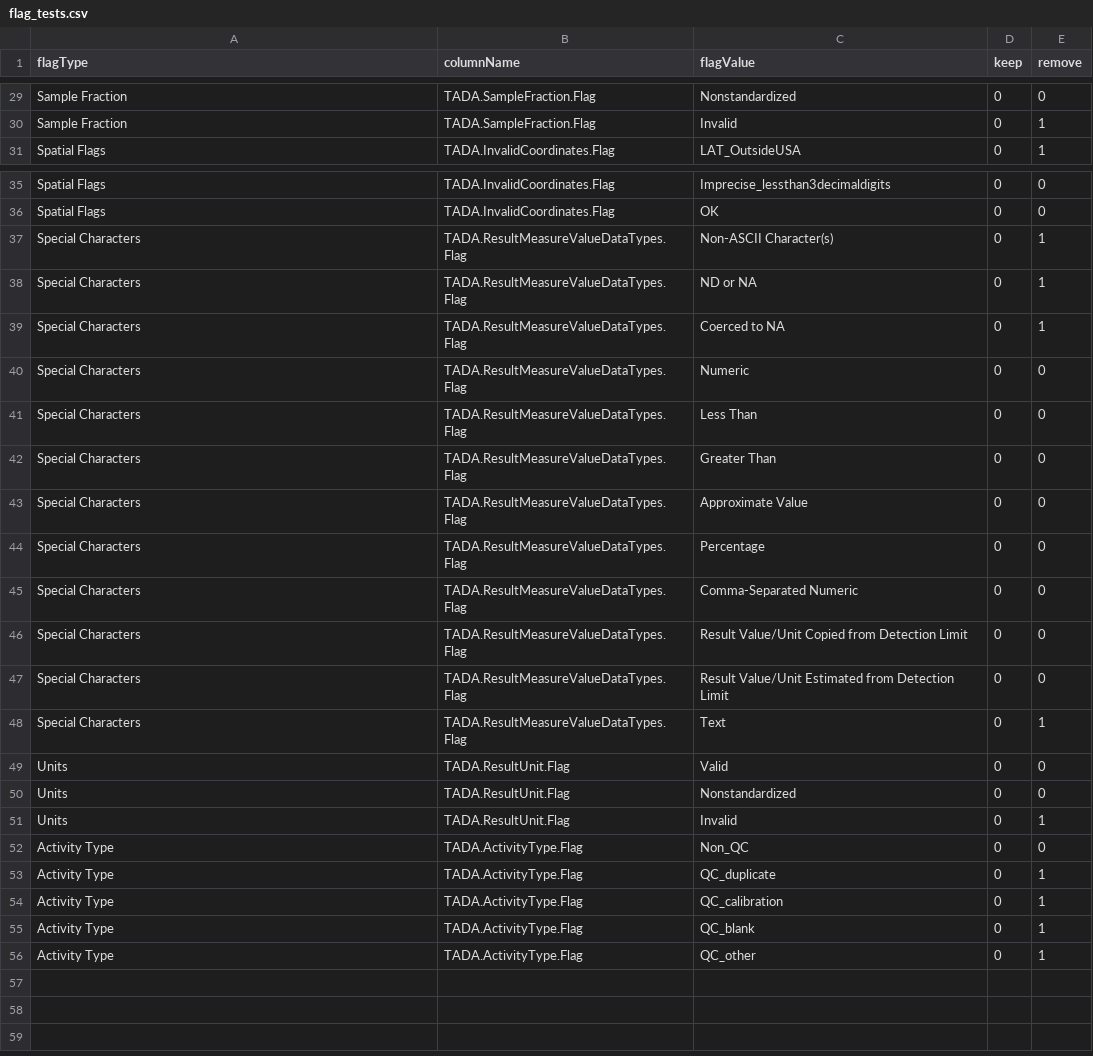
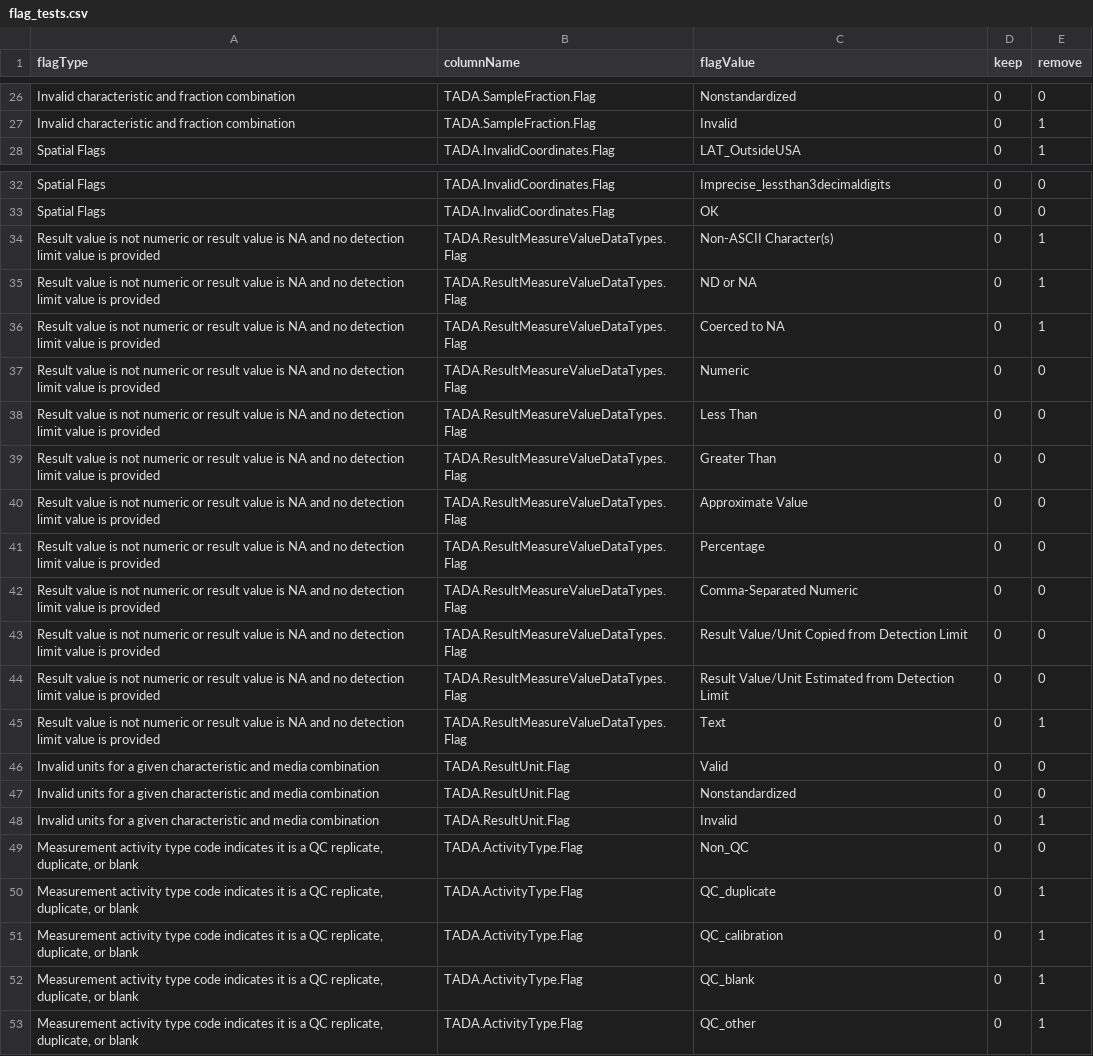
Before and after one commit to USEPA/TADAShiny, a CSV file: shiny-app/inst/flag_tests.csv, drawn as a sheet; only a part is shown, gaps mark what is left out; addresses are those after the commit; the diff covers the shown part only; the diff names each change by its address in the sheet, - before the commit and + after, or states it on an @@ line.

```diff
--- a/shiny-app/inst/flag_tests.csv
+++ b/shiny-app/inst/flag_tests.csv
-A26:A27 (flagType): Sample Fraction
+A26:A27 (flagType): Invalid characteristic and fraction combination
-A34:A45 (flagType): Special Characters
+A34:A45 (flagType): Result value is not numeric or result value is NA and no detection limit value is provided
-A46:A48 (flagType): Units
+A46:A48 (flagType): Invalid units for a given characteristic and media combination
-A49:A53 (flagType): Activity Type
+A49:A53 (flagType): Measurement activity type code indicates it is a QC replicate, duplicate, or blank
```
Also changed, not shown: 3 removed rows and 24 edited cells elsewhere in this file, shiny-app/inst/flag_prompts.csv, 11 other files.
